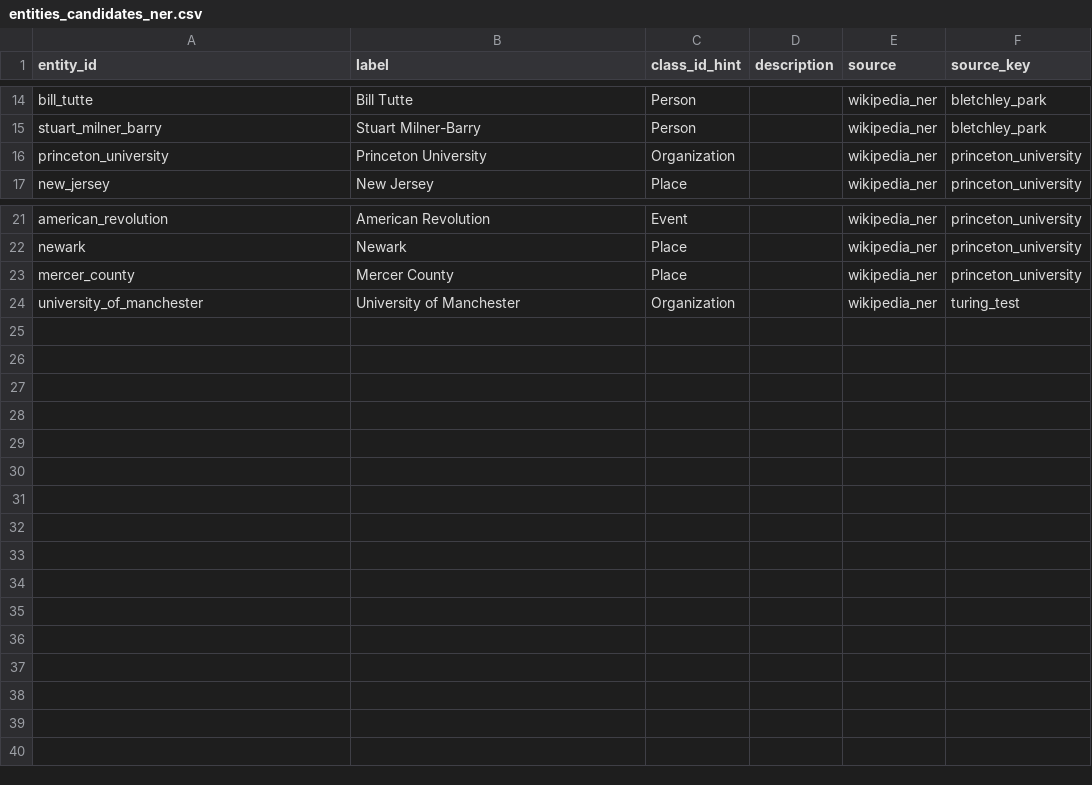
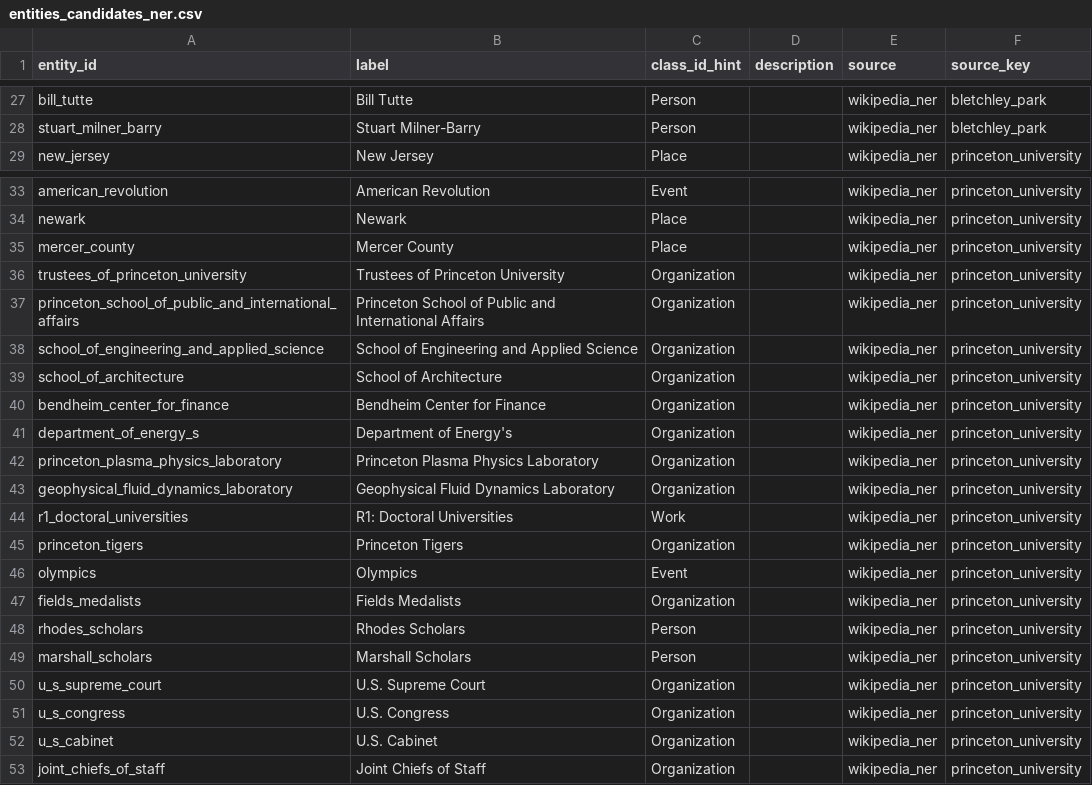
Before and after one commit to fivekilo/turing-knowledge-graph, a CSV file: data/extracted/entities_candidates_ner.csv, drawn as a sheet; only a part is shown, gaps mark what is left out; the diff covers the shown part only.

```diff
--- a/data/extracted/entities_candidates_ner.csv
+++ b/data/extracted/entities_candidates_ner.csv
@@ -15,3 +28,2 @@ bill_tutte,Bill Tutte,Person,,wikipedia_ner,bletchley_park
 stuart_milner_barry,Stuart Milner-Barry,Person,,wikipedia_ner,bletchley_park
-princeton_university,Princeton University,Organization,,wikipedia_ner,princeton_university
 new_jersey,New Jersey,Place,,wikipedia_ner,princeton_university
@@ -23,2 +35,19 @@ newark,Newark,Place,,wikipedia_ner,princeton_university
 mercer_county,Mercer County,Place,,wikipedia_ner,princeton_university
-university_of_manchester,University of Manchester,Organization,,wikipedia_ner,turing_test
+trustees_of_princeton_university,Trustees of Princeton University,Organization,,wikipedia_ner,princeton_university
+princeton_school_of_public_and_international_affairs,Princeton School of Public and International Affairs,Organization,,wikipedia_ner,princeton_university
+school_of_engineering_and_applied_science,School of Engineering and Applied Science,Organization,,wikipedia_ner,princeton_university
+school_of_architecture,School of Architecture,Organization,,wikipedia_ner,princeton_university
+bendheim_center_for_finance,Bendheim Center for Finance,Organization,,wikipedia_ner,princeton_university
+department_of_energy_s,Department of Energy's,Organization,,wikipedia_ner,princeton_university
+princeton_plasma_physics_laboratory,Princeton Plasma Physics Laboratory,Organization,,wikipedia_ner,princeton_university
+geophysical_fluid_dynamics_laboratory,Geophysical Fluid Dynamics Laboratory,Organization,,wikipedia_ner,princeton_university
+r1_doctoral_universities,R1: Doctoral Universities,Work,,wikipedia_ner,princeton_university
+princeton_tigers,Princeton Tigers,Organization,,wikipedia_ner,princeton_university
+olympics,Olympics,Event,,wikipedia_ner,princeton_university
+fields_medalists,Fields Medalists,Organization,,wikipedia_ner,princeton_university
+rhodes_scholars,Rhodes Scholars,Person,,wikipedia_ner,princeton_university
+marshall_scholars,Marshall Scholars,Person,,wikipedia_ner,princeton_university
+u_s_supreme_court,U.S. Supreme Court,Organization,,wikipedia_ner,princeton_university
+u_s_congress,U.S. Congress,Organization,,wikipedia_ner,princeton_university
+u_s_cabinet,U.S. Cabinet,Organization,,wikipedia_ner,princeton_university
+joint_chiefs_of_staff,Joint Chiefs of Staff,Organization,,wikipedia_ner,princeton_university
```
Also changed, not shown: 15 added rows, 2 removed rows and 1 edited cell elsewhere in this file, data/exports/edges.csv, data/extracted/entities_normalized.csv, 19 other files.
